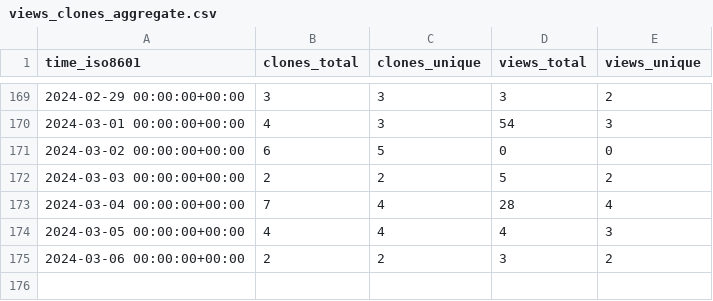
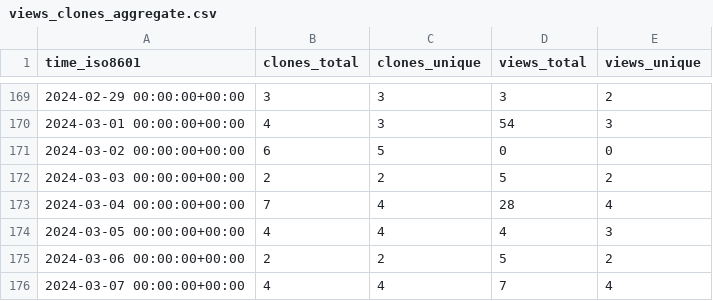
Before and after one commit to dbpunk-labs/state, a CSV file: dbpunk-labs/octogen/ghrs-data/views_clones_aggregate.csv, drawn as a sheet; only a part is shown, gaps mark what is left out.

```diff
--- a/dbpunk-labs/octogen/ghrs-data/views_clones_aggregate.csv
+++ b/dbpunk-labs/octogen/ghrs-data/views_clones_aggregate.csv
@@ -174,2 +174,3 @@ time_iso8601,clones_total,clones_unique,views_total,views_unique
 2024-03-05 00:00:00+00:00,4,4,4,3
-2024-03-06 00:00:00+00:00,2,2,3,2
+2024-03-06 00:00:00+00:00,2,2,5,2
+2024-03-07 00:00:00+00:00,4,4,7,4
```
Also changed, not shown: 1 other file.
